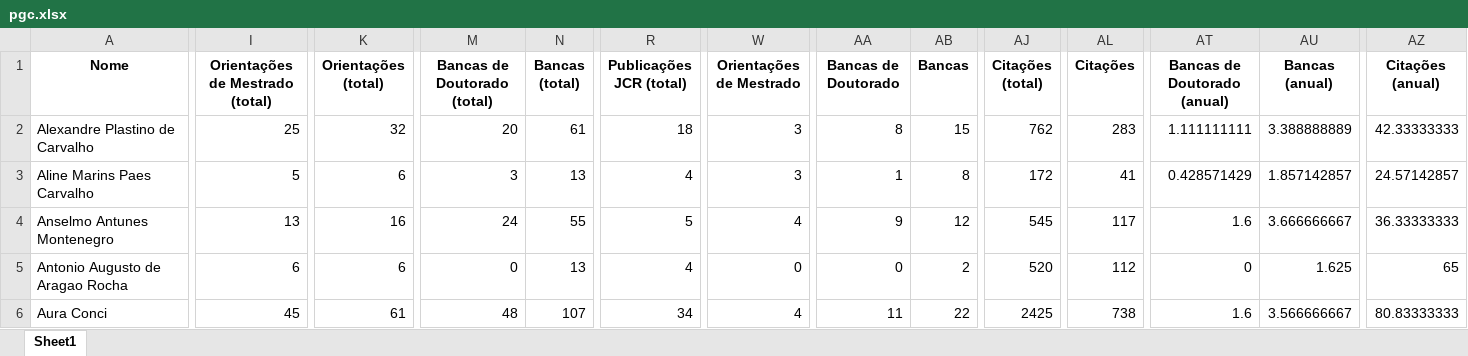
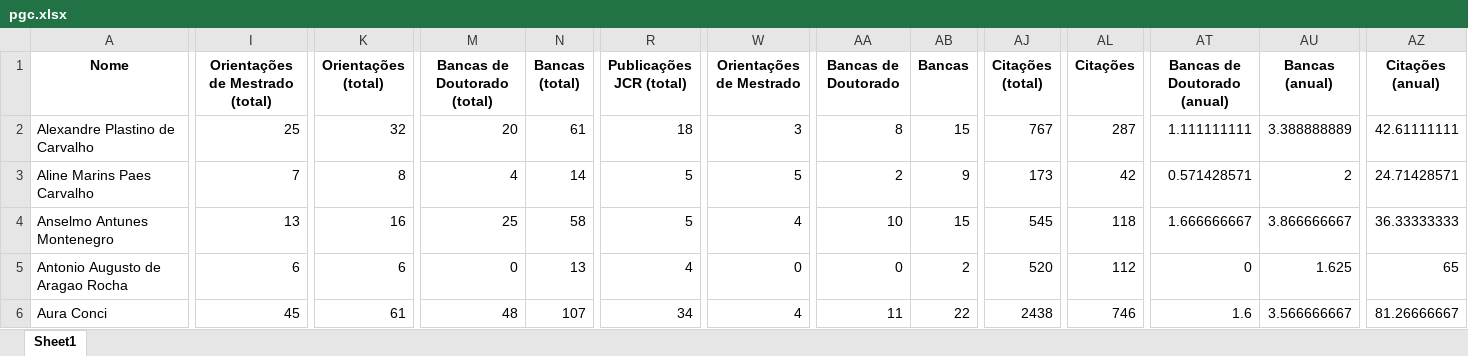
Before and after one commit to gems-uff/perfil, an Excel workbook: pgc.xlsx, sheet Sheet1, drawn as a sheet; only a part is shown, gaps mark what is left out; values as stored, in another font and other column widths than the file's, no borders; the diff covers the shown part only; the diff names each change by its address in the sheet, - before the commit and + after, or states it on an @@ line.

Commit message:
Updates lattes.

```diff
--- a/pgc.xlsx (sheet Sheet1)
+++ b/pgc.xlsx (sheet Sheet1)
-AJ2 (Citações (total)): 762
+AJ2 (Citações (total)): 767
-AL2 (Citações): 283
+AL2 (Citações): 287
-AZ2 (Citações (anual)): 42.33333333
+AZ2 (Citações (anual)): 42.61111111
-I3 (Orientações de Mestrado (total)): 5
+I3 (Orientações de Mestrado (total)): 7
-K3 (Orientações (total)): 6
+K3 (Orientações (total)): 8
-M3 (Bancas de Doutorado (total)): 3
+M3 (Bancas de Doutorado (total)): 4
-N3 (Bancas (total)): 13
+N3 (Bancas (total)): 14
-R3 (Publicações JCR (total)): 4
+R3 (Publicações JCR (total)): 5
-W3 (Orientações de Mestrado): 3
+W3 (Orientações de Mestrado): 5
-AA3 (Bancas de Doutorado): 1
+AA3 (Bancas de Doutorado): 2
-AB3 (Bancas): 8
+AB3 (Bancas): 9
-AJ3 (Citações (total)): 172
+AJ3 (Citações (total)): 173
-AL3 (Citações): 41
+AL3 (Citações): 42
-AT3 (Bancas de Doutorado (anual)): 0.428571429
+AT3 (Bancas de Doutorado (anual)): 0.571428571
-AU3 (Bancas (anual)): 1.857142857
+AU3 (Bancas (anual)): 2
-AZ3 (Citações (anual)): 24.57142857
+AZ3 (Citações (anual)): 24.71428571
-M4 (Bancas de Doutorado (total)): 24
+M4 (Bancas de Doutorado (total)): 25
-N4 (Bancas (total)): 55
+N4 (Bancas (total)): 58
-AA4 (Bancas de Doutorado): 9
+AA4 (Bancas de Doutorado): 10
-AB4 (Bancas): 12
+AB4 (Bancas): 15
-AL4 (Citações): 117
+AL4 (Citações): 118
-AT4 (Bancas de Doutorado (anual)): 1.6
+AT4 (Bancas de Doutorado (anual)): 1.666666667
-AU4 (Bancas (anual)): 3.666666667
+AU4 (Bancas (anual)): 3.866666667
-AJ6 (Citações (total)): 2425
+AJ6 (Citações (total)): 2438
-AL6 (Citações): 738
+AL6 (Citações): 746
-AZ6 (Citações (anual)): 80.83333333
+AZ6 (Citações (anual)): 81.26666667
```
Also changed, not shown: 213 edited cells elsewhere in this sheet.
